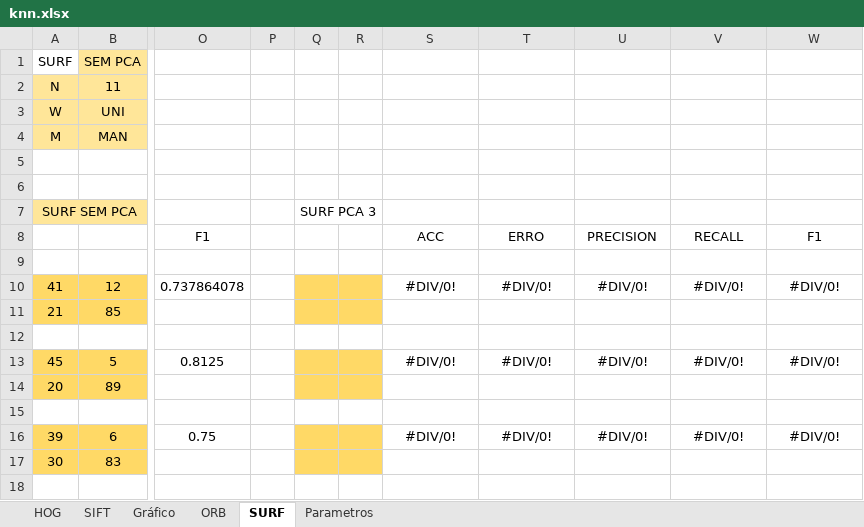
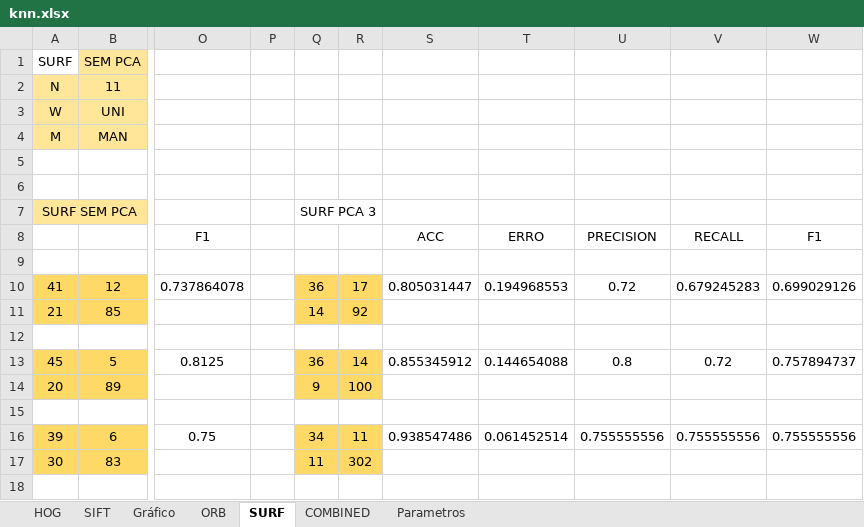
Before and after one commit to rafaelboniolo/TCC-Classifier, an Excel workbook: testes/knn.xlsx, sheet SURF, drawn as a sheet; only a part is shown, gaps mark what is left out; values as stored, in another font and other column widths than the file's, no borders; the diff covers the shown part only; the diff names each change by its address in the sheet, - before the commit and + after, or states it on an @@ line.

```diff
--- a/testes/knn.xlsx (sheet SURF)
+++ b/testes/knn.xlsx (sheet SURF)
+sheet tab: COMBINED
-Q10: (empty)
+Q10: 36
-R10: (empty)
+R10: 17
-S10: #DIV/0!
+S10: 0.805031447
-T10: #DIV/0!
+T10: 0.194968553
-U10: #DIV/0!
+U10: 0.72
-V10: #DIV/0!
+V10: 0.679245283
-W10: #DIV/0!
+W10: 0.699029126
-Q11: (empty)
+Q11: 14
-R11: (empty)
+R11: 92
-Q13: (empty)
+Q13: 36
-R13: (empty)
+R13: 14
-S13: #DIV/0!
+S13: 0.855345912
-T13: #DIV/0!
+T13: 0.144654088
-U13: #DIV/0!
+U13: 0.8
-V13: #DIV/0!
+V13: 0.72
-W13: #DIV/0!
+W13: 0.757894737
-Q14: (empty)
+Q14: 9
-R14: (empty)
+R14: 100
-Q16: (empty)
+Q16: 34
-R16: (empty)
+R16: 11
-S16: #DIV/0!
+S16: 0.938547486
-T16: #DIV/0!
+T16: 0.061452514
-U16: #DIV/0!
+U16: 0.755555556
-V16: #DIV/0!
+V16: 0.755555556
-W16: #DIV/0!
+W16: 0.755555556
-Q17: (empty)
+Q17: 11
-R17: (empty)
+R17: 302
```
Also changed, not shown: 68 edited cells elsewhere in this sheet, testes/svm.xlsx, 3 other files.
